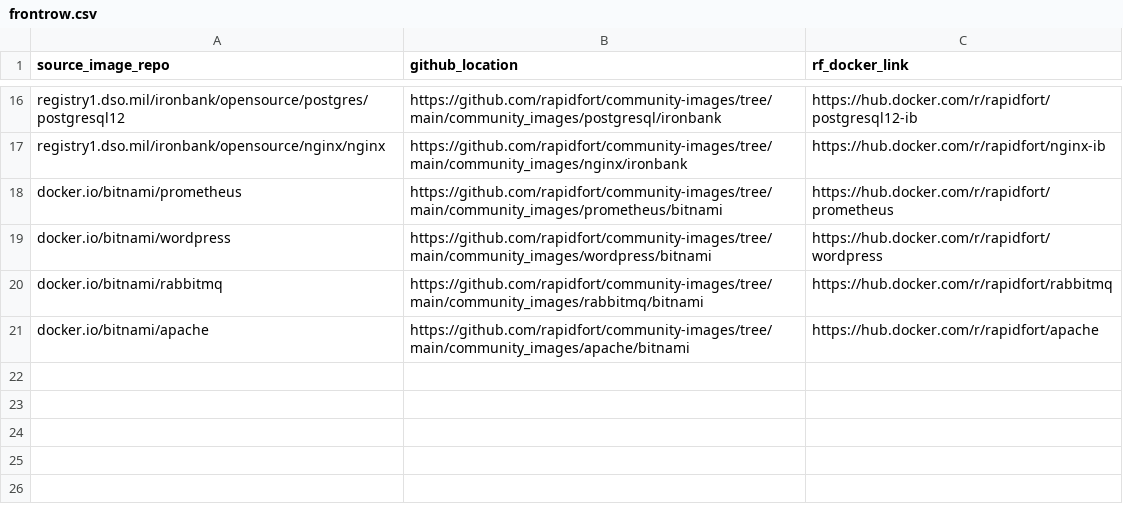
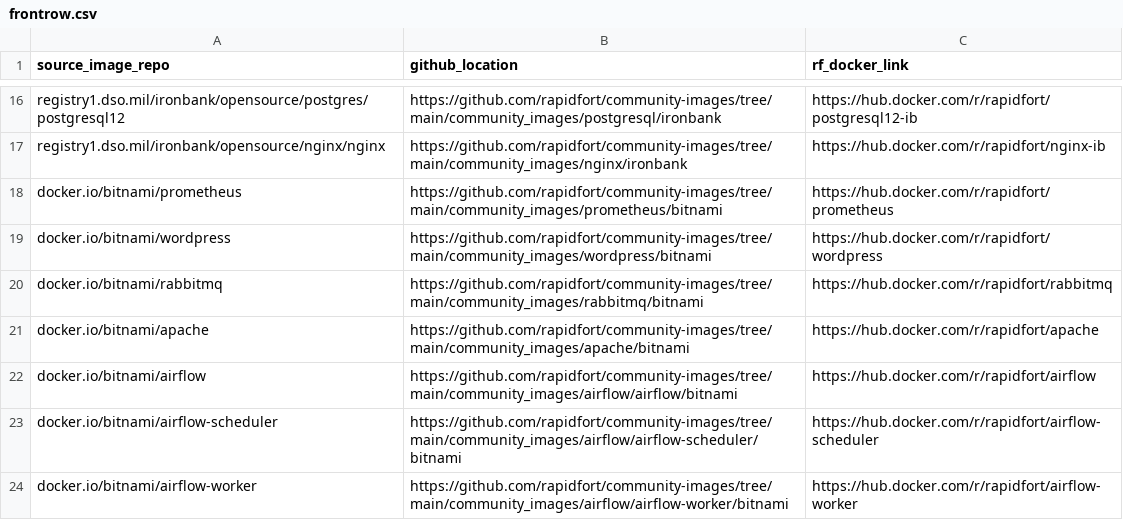
Before and after one commit to rapidfort/community-images, a CSV file: frontrow.csv, drawn as a sheet; only a part is shown, gaps mark what is left out; the diff names each change by its address in the sheet, - before the commit and + after, or states it on an @@ line.

Commit message:
add Airflow readme (#143)
* add Airflow readme

* Add screenshots

* fix selenium test call

```diff
--- a/frontrow.csv
+++ b/frontrow.csv
+row 22: docker.io/bitnami/airflow | https://github.com/rapidfort/community-images/tree/main/community_images/airflow/airflow/bitnami | https://hub.docker.com/r/rapidfort/airflow
+row 23: docker.io/bitnami/airflow-scheduler | https://github.com/rapidfort/community-images/tree/main/community_images/airflow/airflow-scheduler/bitnami | https://hub.docker.com/r/rapidfort/airflow-scheduler
+row 24: docker.io/bitnami/airflow-worker | https://github.com/rapidfort/community-images/tree/main/community_images/airflow/airflow-worker/bitnami | https://hub.docker.com/r/rapidfort/airflow-worker
```
Also changed, not shown: 42 other files.
